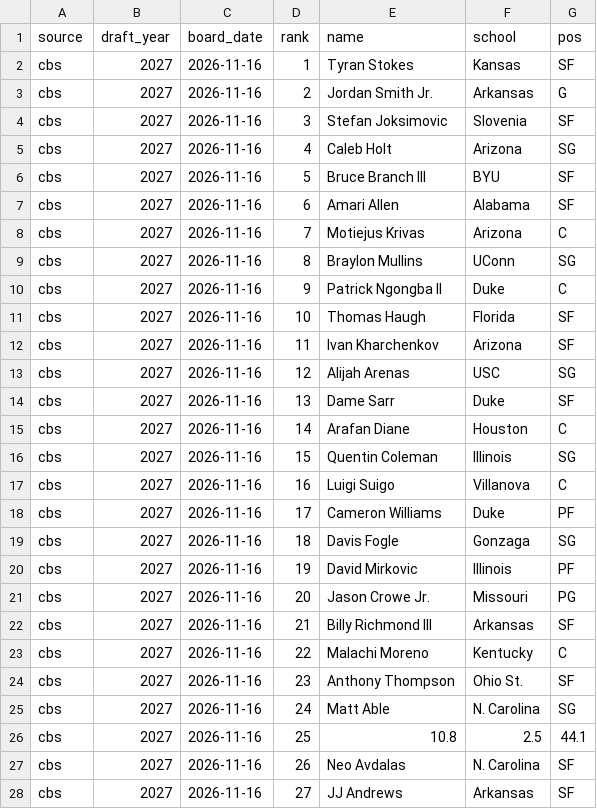
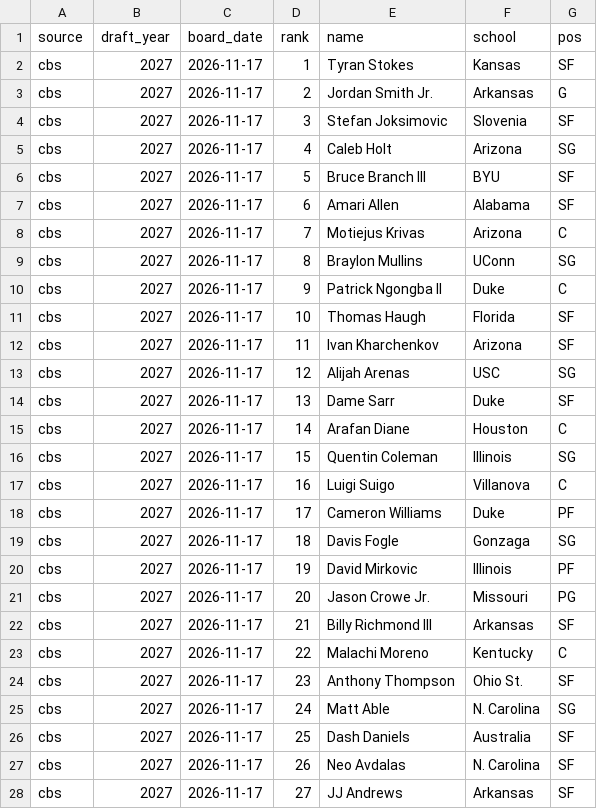
Before and after one commit to arkndjl/website, a CSV file: scripts/data/cbb_boards/cbs_2027.csv, drawn as a sheet; only a part is shown; the diff covers the shown part only.

```diff
--- a/scripts/data/cbb_boards/cbs_2027.csv
+++ b/scripts/data/cbb_boards/cbs_2027.csv
@@ -1,28 +1,28 @@
 source,draft_year,board_date,rank,name,school,pos
-cbs,2027,2026-11-16,1,Tyran Stokes,Kansas,SF
-cbs,2027,2026-11-16,2,Jordan Smith Jr.,Arkansas,G
-cbs,2027,2026-11-16,3,Stefan Joksimovic,Slovenia,SF
-cbs,2027,2026-11-16,4,Caleb Holt,Arizona,SG
-cbs,2027,2026-11-16,5,Bruce Branch III,BYU,SF
-cbs,2027,2026-11-16,6,Amari Allen,Alabama,SF
-cbs,2027,2026-11-16,7,Motiejus Krivas,Arizona,C
-cbs,2027,2026-11-16,8,Braylon Mullins,UConn,SG
-cbs,2027,2026-11-16,9,Patrick Ngongba II,Duke,C
-cbs,2027,2026-11-16,10,Thomas Haugh,Florida,SF
-cbs,2027,2026-11-16,11,Ivan Kharchenkov,Arizona,SF
-cbs,2027,2026-11-16,12,Alijah Arenas,USC,SG
-cbs,2027,2026-11-16,13,Dame Sarr,Duke,SF
-cbs,2027,2026-11-16,14,Arafan Diane,Houston,C
-cbs,2027,2026-11-16,15,Quentin Coleman,Illinois,SG
-cbs,2027,2026-11-16,16,Luigi Suigo,Villanova,C
-cbs,2027,2026-11-16,17,Cameron Williams,Duke,PF
-cbs,2027,2026-11-16,18,Davis Fogle,Gonzaga,SG
-cbs,2027,2026-11-16,19,David Mirkovic,Illinois,PF
-cbs,2027,2026-11-16,20,Jason Crowe Jr.,Missouri,PG
-cbs,2027,2026-11-16,21,Billy Richmond III,Arkansas,SF
-cbs,2027,2026-11-16,22,Malachi Moreno,Kentucky,C
-cbs,2027,2026-11-16,23,Anthony Thompson,Ohio St.,SF
-cbs,2027,2026-11-16,24,Matt Able,N. Carolina,SG
-cbs,2027,2026-11-16,25,10.8,2.5,44.1
-cbs,2027,2026-11-16,26,Neo Avdalas,N. Carolina,SF
-cbs,2027,2026-11-16,27,JJ Andrews,Arkansas,SF
+cbs,2027,2026-11-17,1,Tyran Stokes,Kansas,SF
+cbs,2027,2026-11-17,2,Jordan Smith Jr.,Arkansas,G
+cbs,2027,2026-11-17,3,Stefan Joksimovic,Slovenia,SF
+cbs,2027,2026-11-17,4,Caleb Holt,Arizona,SG
+cbs,2027,2026-11-17,5,Bruce Branch III,BYU,SF
+cbs,2027,2026-11-17,6,Amari Allen,Alabama,SF
+cbs,2027,2026-11-17,7,Motiejus Krivas,Arizona,C
+cbs,2027,2026-11-17,8,Braylon Mullins,UConn,SG
+cbs,2027,2026-11-17,9,Patrick Ngongba II,Duke,C
+cbs,2027,2026-11-17,10,Thomas Haugh,Florida,SF
+cbs,2027,2026-11-17,11,Ivan Kharchenkov,Arizona,SF
+cbs,2027,2026-11-17,12,Alijah Arenas,USC,SG
+cbs,2027,2026-11-17,13,Dame Sarr,Duke,SF
+cbs,2027,2026-11-17,14,Arafan Diane,Houston,C
+cbs,2027,2026-11-17,15,Quentin Coleman,Illinois,SG
+cbs,2027,2026-11-17,16,Luigi Suigo,Villanova,C
+cbs,2027,2026-11-17,17,Cameron Williams,Duke,PF
+cbs,2027,2026-11-17,18,Davis Fogle,Gonzaga,SG
+cbs,2027,2026-11-17,19,David Mirkovic,Illinois,PF
+cbs,2027,2026-11-17,20,Jason Crowe Jr.,Missouri,PG
+cbs,2027,2026-11-17,21,Billy Richmond III,Arkansas,SF
+cbs,2027,2026-11-17,22,Malachi Moreno,Kentucky,C
+cbs,2027,2026-11-17,23,Anthony Thompson,Ohio St.,SF
+cbs,2027,2026-11-17,24,Matt Able,N. Carolina,SG
+cbs,2027,2026-11-17,25,Dash Daniels,Australia,SF
+cbs,2027,2026-11-17,26,Neo Avdalas,N. Carolina,SF
+cbs,2027,2026-11-17,27,JJ Andrews,Arkansas,SF
```
Also changed, not shown: 3 edited cells elsewhere in this file, scripts/data/cbb_boards/br_wasserman_2027.csv, scripts/data/cbb_boards/espn_woo_2027.csv, 20 other files.
